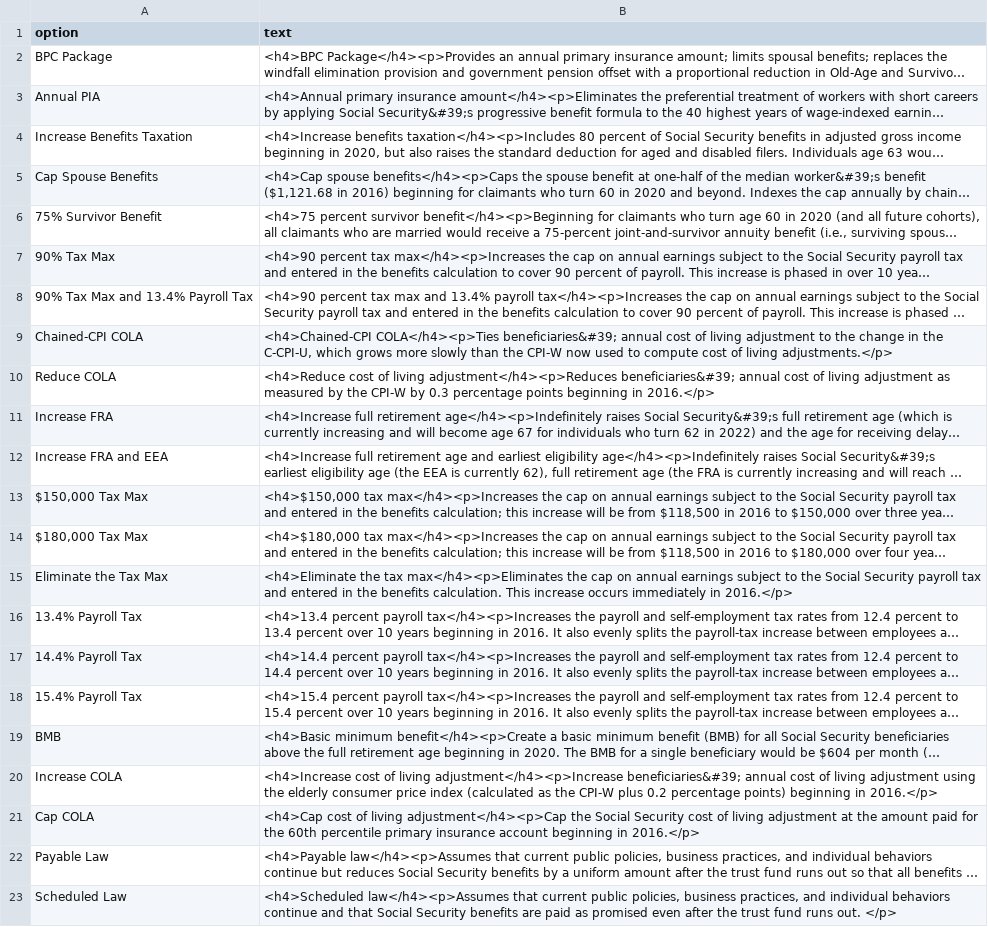
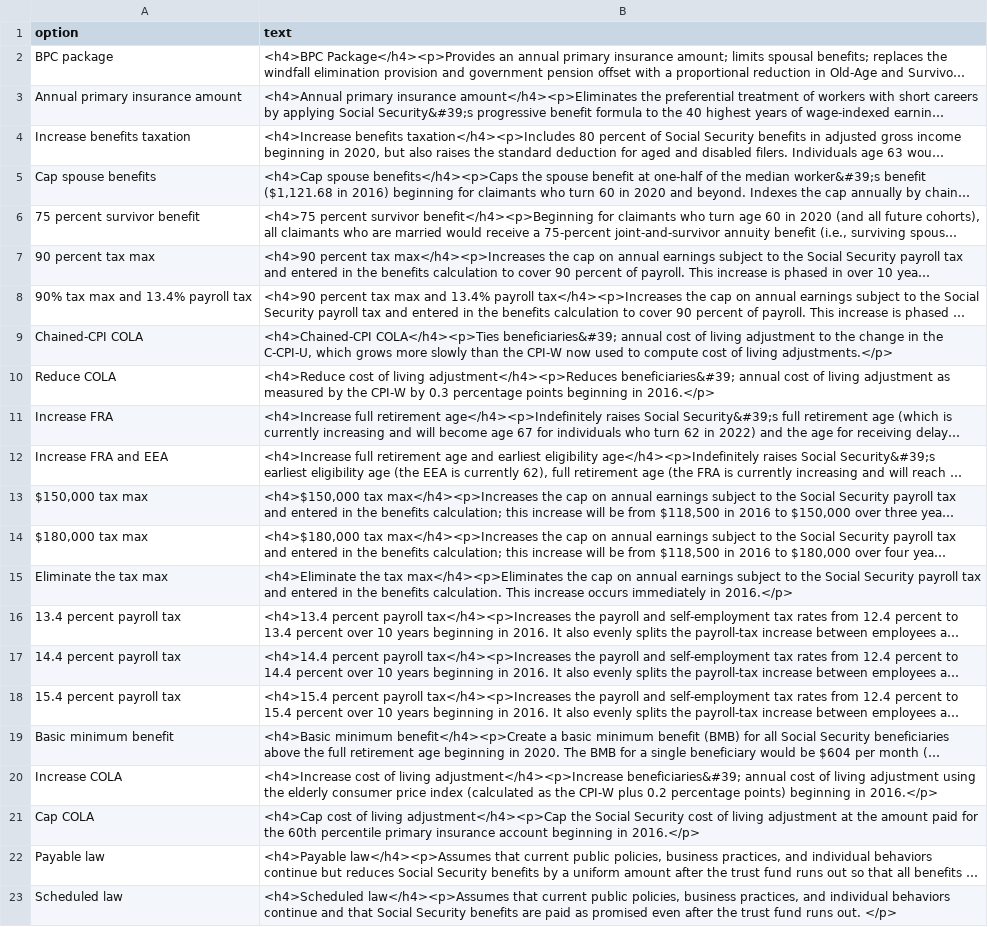
Before and after one commit to UrbanInstitute/dynasim-shiny2, a CSV file: text/option.csv, drawn as a sheet; long unchanged cells end in …; the diff names each change by its address in the sheet, - before the commit and + after, or states it on an @@ line.

```diff
--- a/text/option.csv
+++ b/text/option.csv
-A2 (option): BPC Package
+A2 (option): BPC package
-A3 (option): Annual PIA
+A3 (option): Annual primary insurance amount
-A4 (option): Increase Benefits Taxation
+A4 (option): Increase benefits taxation
-A5 (option): Cap Spouse Benefits
+A5 (option): Cap spouse benefits
-A6 (option): 75% Survivor Benefit
+A6 (option): 75 percent survivor benefit
-A7 (option): 90% Tax Max
+A7 (option): 90 percent tax max
-A8 (option): 90% Tax Max and 13.4% Payroll Tax
+A8 (option): 90% tax max and 13.4% payroll tax
-A13 (option): $150,000 Tax Max
+A13 (option): $150,000 tax max
-A14 (option): $180,000 Tax Max
+A14 (option): $180,000 tax max
-A15 (option): Eliminate the Tax Max
+A15 (option): Eliminate the tax max
-A16 (option): 13.4% Payroll Tax
+A16 (option): 13.4 percent payroll tax
-A17 (option): 14.4% Payroll Tax
+A17 (option): 14.4 percent payroll tax
-A18 (option): 15.4% Payroll Tax
+A18 (option): 15.4 percent payroll tax
-A19 (option): BMB
+A19 (option): Basic minimum benefit
-A22 (option): Payable Law
+A22 (option): Payable law
-A23 (option): Scheduled Law
+A23 (option): Scheduled law
```
Also changed, not shown: options-guide.csv, text/baseline.csv, 4 other files.
